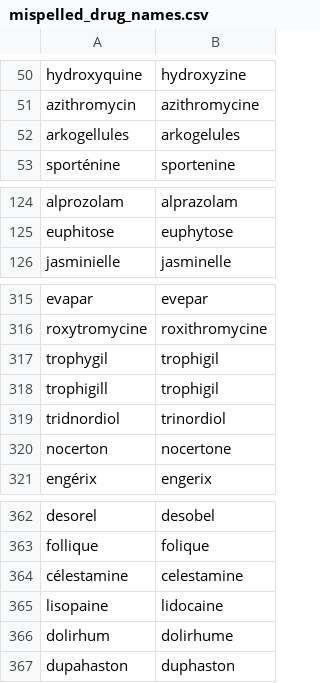
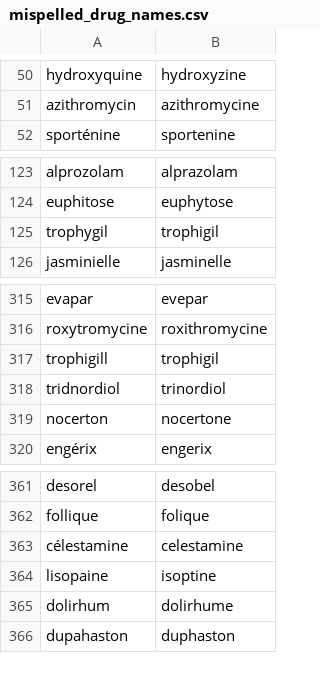
Before and after one commit to jhuu32/CES, a CSV file: data/staging_data/mispelled_drug_names.csv, drawn as a sheet; only a part is shown, gaps mark what is left out.

```diff
--- a/data/staging_data/mispelled_drug_names.csv
+++ b/data/staging_data/mispelled_drug_names.csv
@@ -51,3 +51,2 @@ hydroxyquine,hydroxyzine
 azithromycin,azithromycine
-arkogellules,arkogelules
 sporténine,sportenine
@@ -125,2 +124,3 @@ alprozolam,alprazolam
 euphitose,euphytose
+trophygil,trophigil
 jasminielle,jasminelle
@@ -316,3 +316,2 @@ evapar,evepar
 roxytromycine,roxithromycine
-trophygil,trophigil
 trophigill,trophigil
@@ -364,3 +363,3 @@ follique,folique
 célestamine,celestamine
-lisopaine,lidocaine
+lisopaine,isoptine
 dolirhum,dolirhume
```
Also changed, not shown: data/staging_data/mispelled_general_names.csv, data/staging_data/mispelled_ingredient_names.csv, 12 other files.
